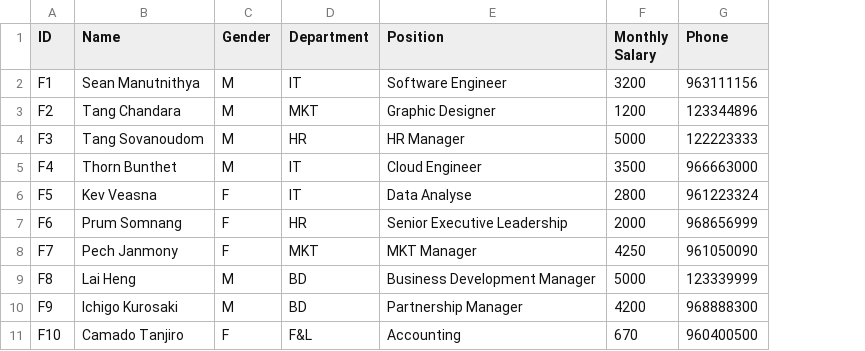
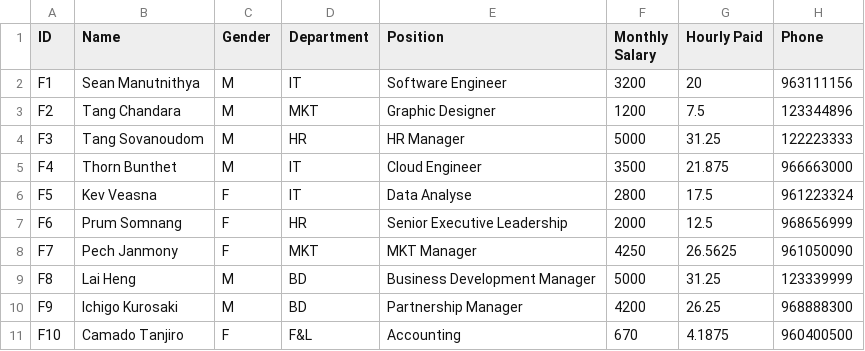
Before and after one commit to wee08/payroll_system, a CSV file: payroll_system/Data/fulltime_employee_list.csv, drawn as a sheet; the diff names each change by its address in the sheet, - before the commit and + after, or states it on an @@ line.

```diff
--- a/payroll_system/Data/fulltime_employee_list.csv
+++ b/payroll_system/Data/fulltime_employee_list.csv
+column G (Hourly Paid), rows 2-11: 20 | 7.5 | 31.25 | 21.875 | 17.5 | 12.5 | 26.5625 | 31.25 | 26.25 | 4.1875
```
Also changed, not shown: 6 other files.
